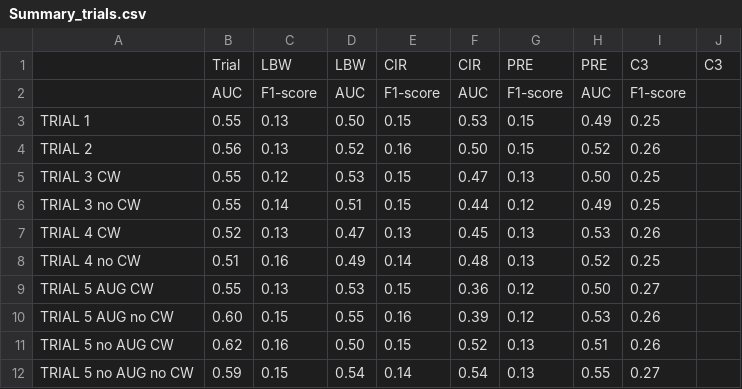
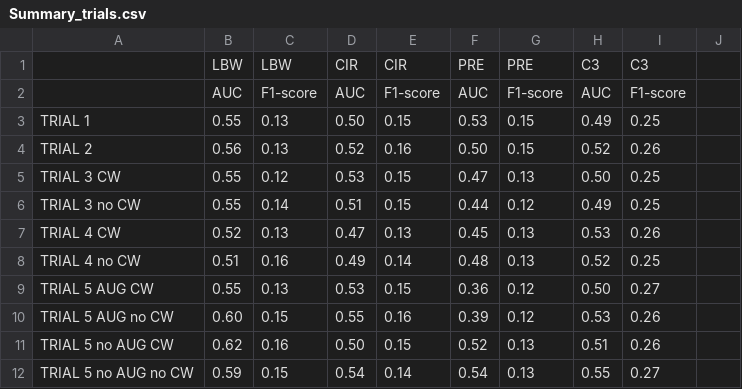
Before and after one commit to gwendysyd/Placenta-Insufficiency-Classification, a CSV file: src/4. Results/2. Computer Vision/Summary_trials.csv, drawn as a sheet.

Commit message:
Update Summary_trials.csv

```diff
--- a/src/4. Results/2. Computer Vision/Summary_trials.csv
+++ b/src/4. Results/2. Computer Vision/Summary_trials.csv
@@ -1,2 +1,2 @@
-,Trial,LBW,LBW,CIR,CIR,PRE,PRE,C3,C3
+,LBW,LBW,CIR,CIR,PRE,PRE,C3,C3
 ,AUC,F1-score,AUC,F1-score,AUC,F1-score,AUC,F1-score
```
